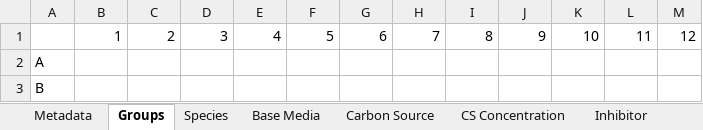
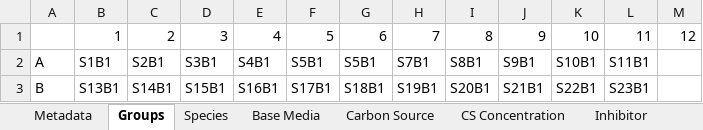
Before and after one commit to nahanoo/curves, an Excel workbook: data/TEMPLATE_PROJECT/TEMPLATE_EXPERIMENT/combined_metadata.xlsx, sheet Groups, drawn as a sheet; only a part is shown; values as stored, in another font and other column widths than the file's, no borders; the diff covers the shown part only; the diff names each change by its address in the sheet, - before the commit and + after, or states it on an @@ line.

```diff
--- a/data/TEMPLATE_PROJECT/TEMPLATE_EXPERIMENT/combined_metadata.xlsx (sheet Groups)
+++ b/data/TEMPLATE_PROJECT/TEMPLATE_EXPERIMENT/combined_metadata.xlsx (sheet Groups)
-B2: (empty)
+B2: S1B1
-C2: (empty)
+C2: S2B1
-D2: (empty)
+D2: S3B1
-E2: (empty)
+E2: S4B1
-F2: (empty)
+F2: S5B1
-G2: (empty)
+G2: S5B1
-H2: (empty)
+H2: S7B1
-I2: (empty)
+I2: S8B1
-J2: (empty)
+J2: S9B1
-K2: (empty)
+K2: S10B1
-L2: (empty)
+L2: S11B1
-B3: (empty)
+B3: S13B1
-C3: (empty)
+C3: S14B1
-D3: (empty)
+D3: S15B1
-E3: (empty)
+E3: S16B1
-F3: (empty)
+F3: S17B1
-G3: (empty)
+G3: S18B1
-H3: (empty)
+H3: S19B1
-I3: (empty)
+I3: S20B1
-J3: (empty)
+J3: S21B1
-K3: (empty)
+K3: S22B1
-L3: (empty)
+L3: S23B1
```
Also changed, not shown: 66 edited cells elsewhere in this sheet, sheet Inhibitor Conc, sheet Comments, sheet Inhibitor, sheet Metadata, 1 other file.
